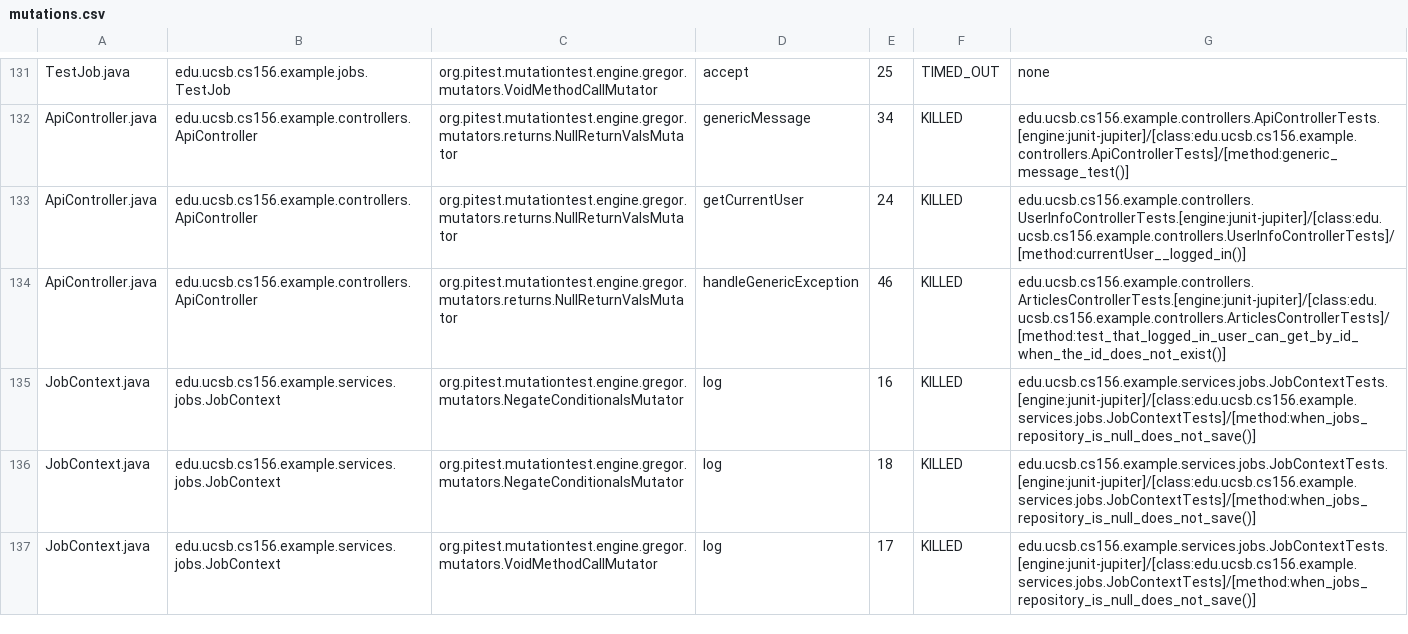
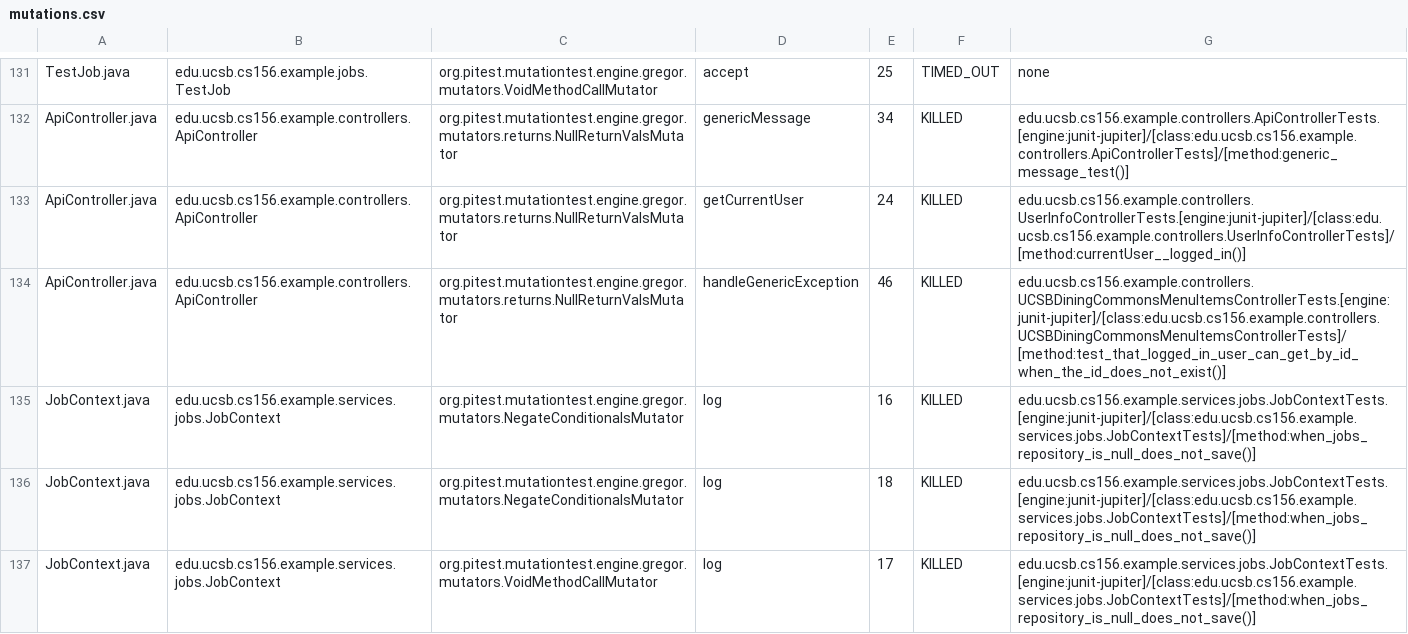
Before and after one commit to ucsb-cs156-f25/team02-f25-02, a CSV file: prs/97/pitest/mutations.csv, drawn as a sheet; only a part is shown, gaps mark what is left out.

Commit message:
Deploying to gh-pages from @ ucsb-cs156-f25/team02-f25-02@57be35acd3f66d2896d6a2fc639f48bc64f580d5 🚀

```diff
--- a/prs/97/pitest/mutations.csv
+++ b/prs/97/pitest/mutations.csv
@@ -133,3 +133,3 @@ ApiController.java,edu.ucsb.cs156.example.controllers.ApiController,org.pitest.m
 ApiController.java,edu.ucsb.cs156.example.controllers.ApiController,org.pitest.mutationtest.engine.gregor.mutators.returns.NullReturnValsMutator,getCurrentUser,24,KILLED,edu.ucsb.cs156.example.controllers.UserInfoControllerTests.[engine:junit-jupiter]/[class:edu.ucsb.cs156.example.controllers.UserInfoControllerTests]/[method:currentUser__logged_in()]
-ApiController.java,edu.ucsb.cs156.example.controllers.ApiController,org.pitest.mutationtest.engine.gregor.mutators.returns.NullReturnValsMutator,handleGenericException,46,KILLED,edu.ucsb.cs156.example.controllers.ArticlesControllerTests.[engine:junit-jupiter]/[class:edu.ucsb.cs156.example.controllers.ArticlesControllerTests]/[method:test_that_logged_in_user_can_get_by_id_when_the_id_does_not_exist()]
+ApiController.java,edu.ucsb.cs156.example.controllers.ApiController,org.pitest.mutationtest.engine.gregor.mutators.returns.NullReturnValsMutator,handleGenericException,46,KILLED,edu.ucsb.cs156.example.controllers.UCSBDiningCommonsMenuItemsControllerTests.[engine:junit-jupiter]/[class:edu.ucsb.cs156.example.controllers.UCSBDiningCommonsMenuItemsControllerTests]/[method:test_that_logged_in_user_can_get_by_id_when_the_id_does_not_exist()]
 JobContext.java,edu.ucsb.cs156.example.services.jobs.JobContext,org.pitest.mutationtest.engine.gregor.mutators.NegateConditionalsMutator,log,16,KILLED,edu.ucsb.cs156.example.services.jobs.JobContextTests.[engine:junit-jupiter]/[class:edu.ucsb.cs156.example.services.jobs.JobContextTests]/[method:when_jobs_repository_is_null_does_not_save()]
```
Also changed, not shown: 18 other files.
